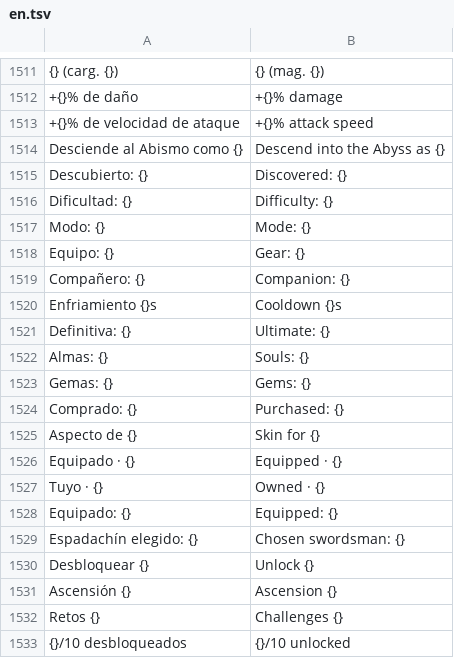
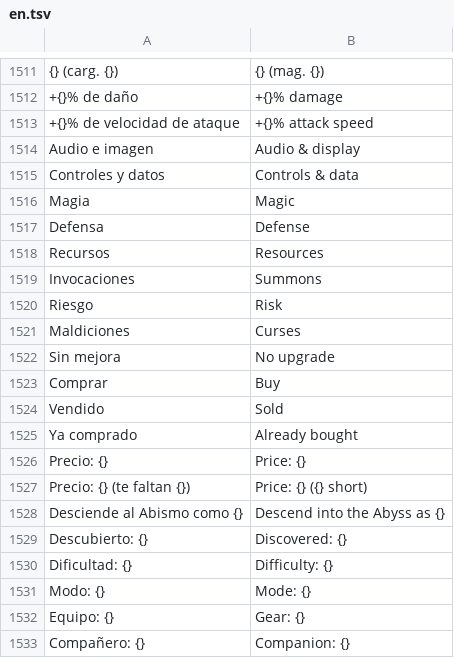
Before and after one commit to julianfarks/juego-roguelike, a TSV file: Shared/assets/i18n/en.tsv, drawn as a sheet; only a part is shown, gaps mark what is left out; the shorter side is filled out with more unchanged rows; the diff names each change by its address in the sheet, - before the commit and + after, or states it on an @@ line.

```diff
--- a/Shared/assets/i18n/en.tsv
+++ b/Shared/assets/i18n/en.tsv
+row 1514: Audio e imagen | Audio & display
+row 1515: Controles y datos | Controls & data
+row 1516: Magia | Magic
+row 1517: Defensa | Defense
+row 1518: Recursos | Resources
+row 1519: Invocaciones | Summons
+row 1520: Riesgo | Risk
+row 1521: Maldiciones | Curses
+row 1522: Sin mejora | No upgrade
+row 1523: Comprar | Buy
+row 1524: Vendido | Sold
+row 1525: Ya comprado | Already bought
+row 1526: Precio: {} | Price: {}
+row 1527: Precio: {} (te faltan {}) | Price: {} ({} short)
```
Also changed, not shown: Shared/assets/i18n/fr.tsv, Shared/assets/i18n/zh-Hans.tsv, 27 other files.
